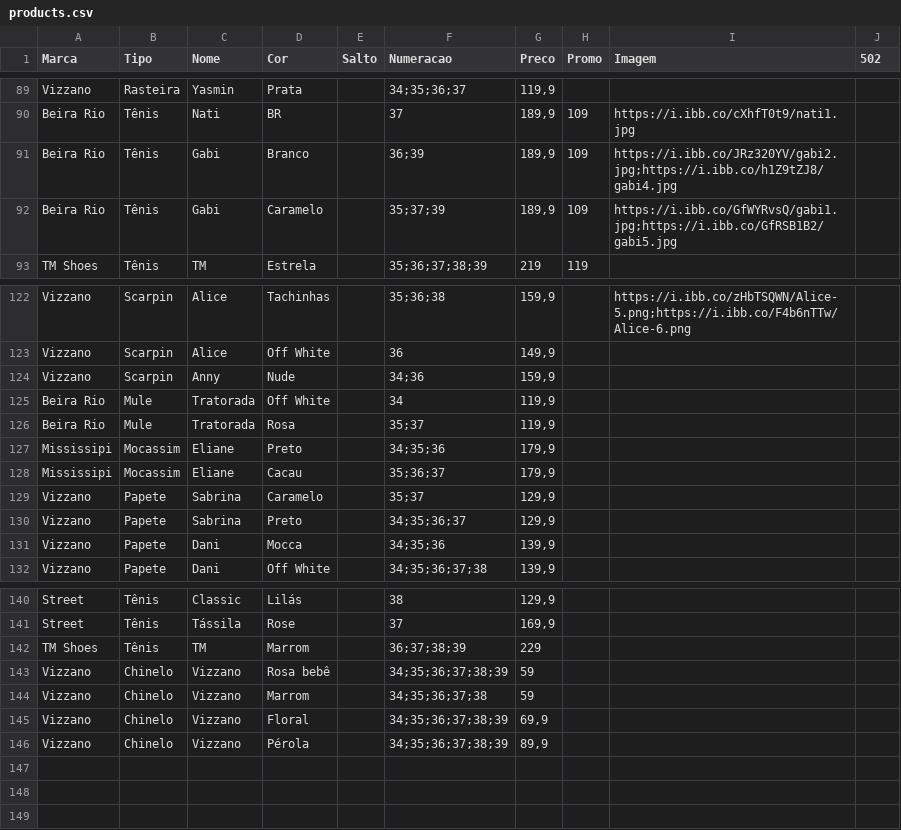
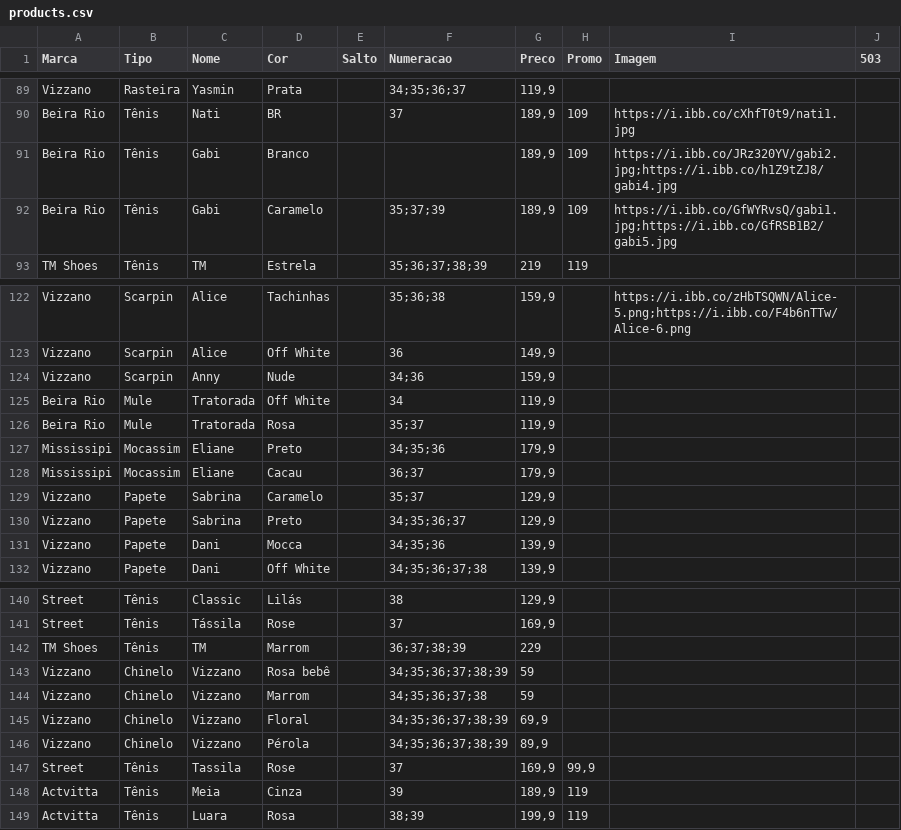
Before and after one commit to tmshoesTati/tmshoes, a CSV file: products.csv, drawn as a sheet; only a part is shown, gaps mark what is left out; the diff names each change by its address in the sheet, - before the commit and + after, or states it on an @@ line.

```diff
--- a/products.csv
+++ b/products.csv
-J1: 502
+J1: 503
-F91 (Numeracao): 36;39
+F91 (Numeracao): (empty)
-F128 (Numeracao): 35;36;37
+F128 (Numeracao): 36;37
+row 147: Street | Tênis | Tassila | Rose |  | 37 | 169,9 | 99,9
+row 148: Actvitta | Tênis | Meia | Cinza |  | 39 | 189,9 | 119
+row 149: Actvitta | Tênis | Luara | Rosa |  | 38;39 | 199,9 | 119
```
